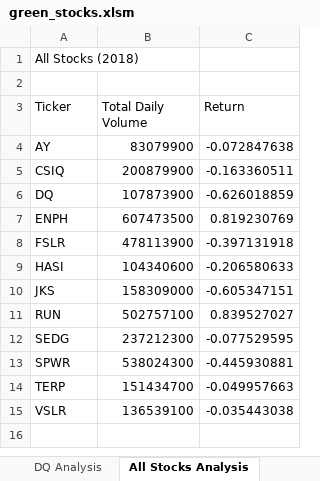
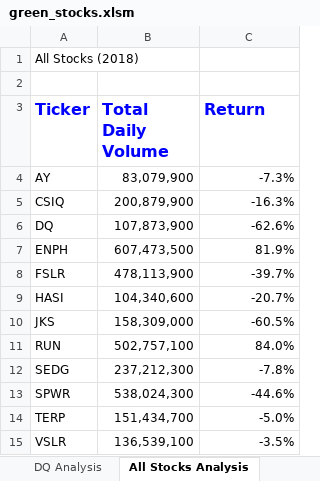
Before and after one commit to stefcenti2022/stock-analysis, an Excel workbook: green_stocks.xlsm, sheet All Stocks Analysis, drawn as a sheet; values as stored, in another font and other column widths than the file's, no borders; the diff names each change by its address in the sheet, - before the commit and + after, or states it on an @@ line.

Commit message:
Adds Formatting to AllStocksAnalysis

```diff
--- a/green_stocks.xlsm (sheet All Stocks Analysis)
+++ b/green_stocks.xlsm (sheet All Stocks Analysis)
@@ A3:C3 bold: off → on, text colour: black → #0000FF, text size: larger @@
-B4 (Total Daily Volume): 83079900
+B4 (Total Daily Volume): 83,079,900
-C4 (Return): -0.072847638
+C4 (Return): -7.3%
-B5 (Total Daily Volume): 200879900
+B5 (Total Daily Volume): 200,879,900
-C5 (Return): -0.163360511
+C5 (Return): -16.3%
-B6 (Total Daily Volume): 107873900
+B6 (Total Daily Volume): 107,873,900
-C6 (Return): -0.626018859
+C6 (Return): -62.6%
-B7 (Total Daily Volume): 607473500
+B7 (Total Daily Volume): 607,473,500
-C7 (Return): 0.819230769
+C7 (Return): 81.9%
-B8 (Total Daily Volume): 478113900
+B8 (Total Daily Volume): 478,113,900
-C8 (Return): -0.397131918
+C8 (Return): -39.7%
-B9 (Total Daily Volume): 104340600
+B9 (Total Daily Volume): 104,340,600
-C9 (Return): -0.206580633
+C9 (Return): -20.7%
-B10 (Total Daily Volume): 158309000
+B10 (Total Daily Volume): 158,309,000
-C10 (Return): -0.605347151
+C10 (Return): -60.5%
-B11 (Total Daily Volume): 502757100
+B11 (Total Daily Volume): 502,757,100
-C11 (Return): 0.839527027
+C11 (Return): 84.0%
-B12 (Total Daily Volume): 237212300
+B12 (Total Daily Volume): 237,212,300
-C12 (Return): -0.077529595
+C12 (Return): -7.8%
-B13 (Total Daily Volume): 538024300
+B13 (Total Daily Volume): 538,024,300
-C13 (Return): -0.445930881
+C13 (Return): -44.6%
-B14 (Total Daily Volume): 151434700
+B14 (Total Daily Volume): 151,434,700
-C14 (Return): -0.049957663
+C14 (Return): -5.0%
-B15 (Total Daily Volume): 136539100
+B15 (Total Daily Volume): 136,539,100
-C15 (Return): -0.035443038
+C15 (Return): -3.5%
```
